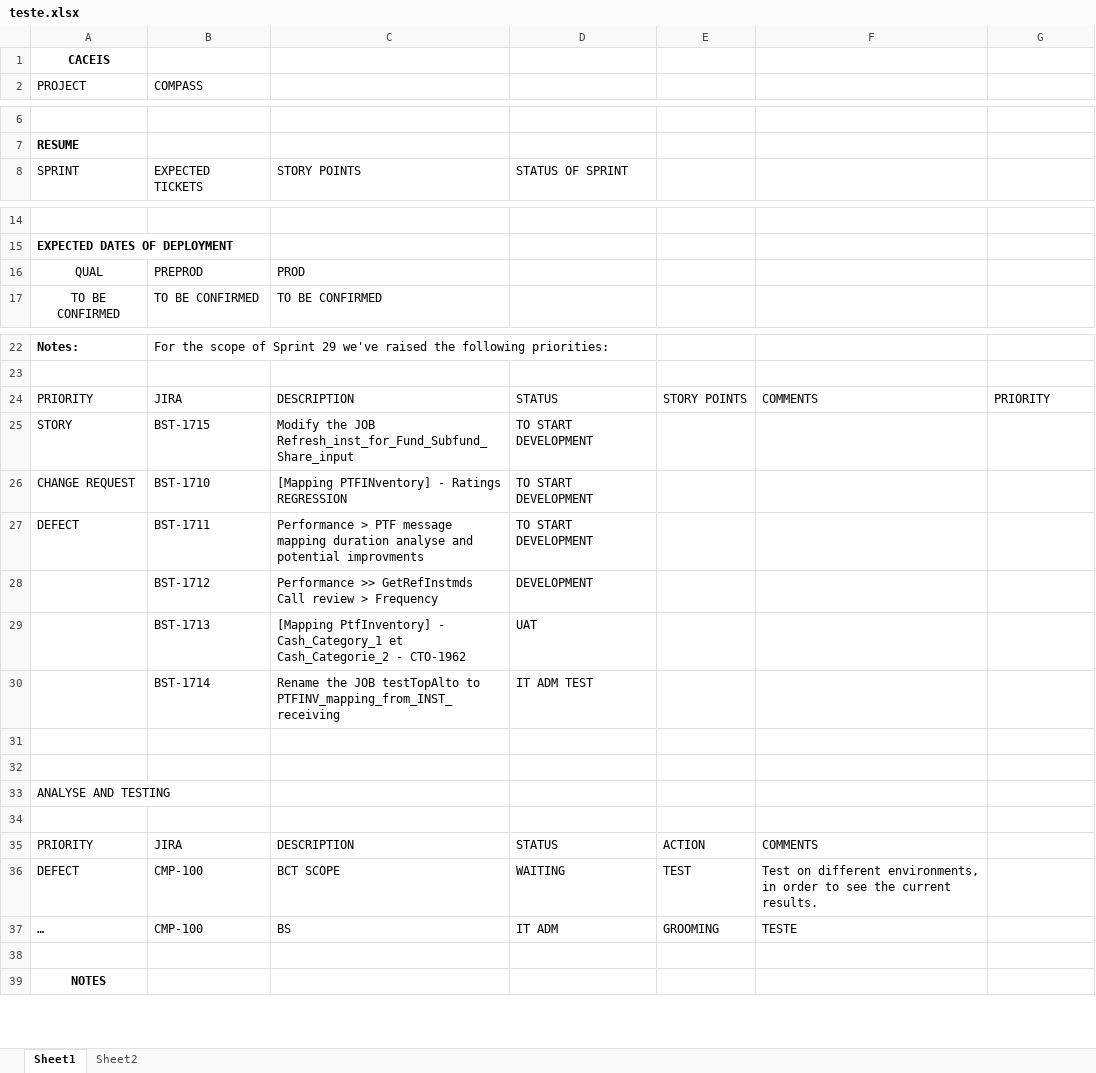
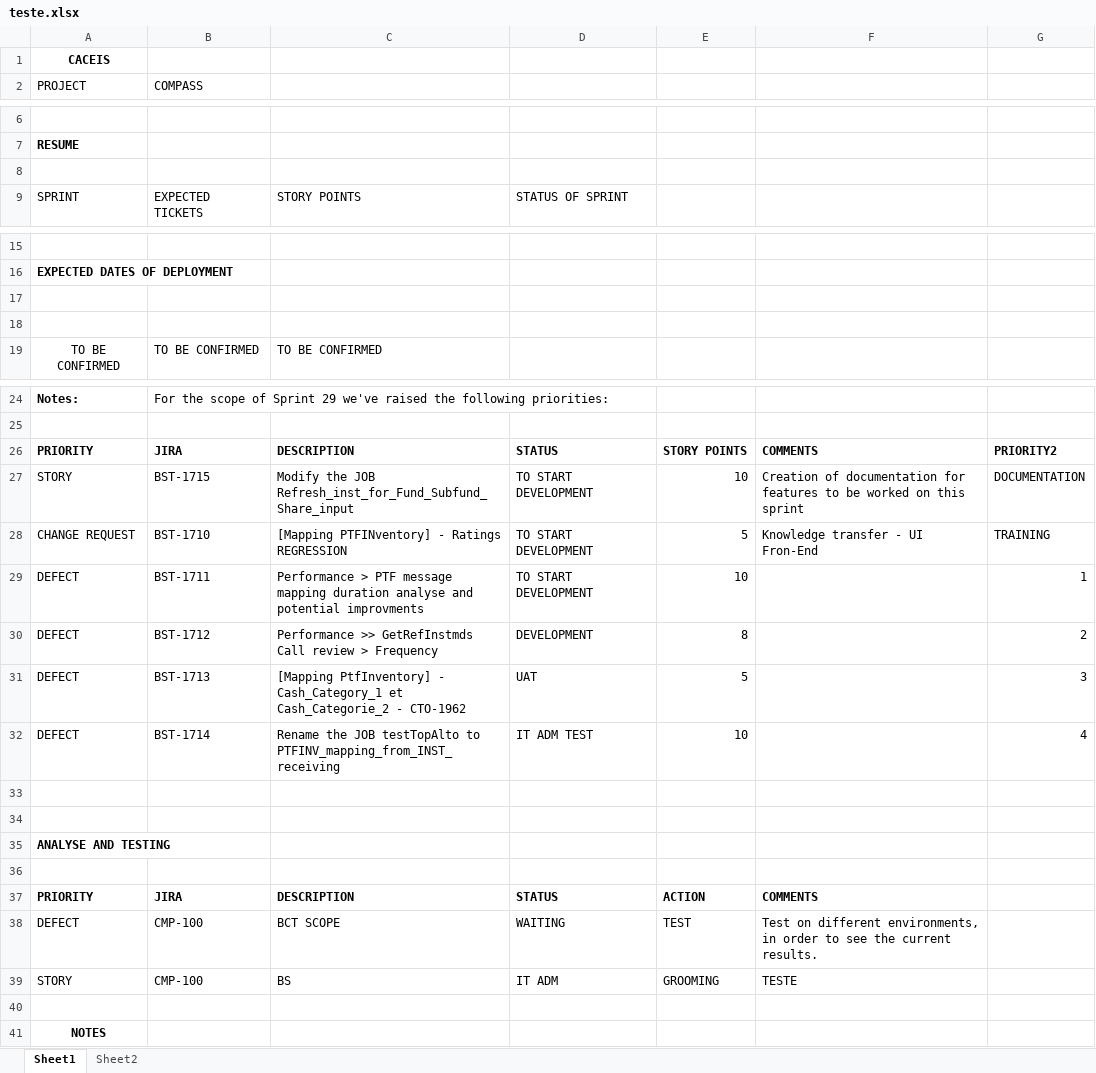
Before and after one commit to StalkerJocca/AutomationExcel, an Excel workbook: Excel_Files/teste.xlsx, sheet Sheet1, drawn as a sheet; only a part is shown, gaps mark what is left out; values as stored, in another font and other column widths than the file's, no borders; table styles not drawn; addresses are those after the commit; the diff covers the shown part only; the diff names each change by its address in the sheet, - before the commit and + after, or states it on an @@ line.

Commit message:
Add files via upload
New test file

```diff
--- a/Excel_Files/teste.xlsx (sheet Sheet1)
+++ b/Excel_Files/teste.xlsx (sheet Sheet1)
+row 8: (empty)
+row 17: (empty)
@@ A18:C18 bold: off → on, text colour: black → #FFFFFF @@
-A26:G26 bold: off
+A26:G26 bold: on
-G26: PRIORITY
+G26: PRIORITY2
-E27: (empty)
+E27: 10
-F27: (empty)
+F27: Creation of documentation for features to be worked on this sprint
-G27: (empty)
+G27: DOCUMENTATION
-E28: (empty)
+E28: 5
-F28: (empty)
+F28: Knowledge transfer - UI Fron-End
-G28: (empty)
+G28: TRAINING
-E29: (empty)
+E29: 10
-G29: (empty)
+G29: 1
-A30:A32 (PROJECT): (empty)
+A30:A32 (PROJECT): DEFECT
-E30: (empty)
+E30: 8
-G30: (empty)
+G30: 2
-E31: (empty)
+E31: 5
-G31: (empty)
+G31: 3
-E32: (empty)
+E32: 10
-G32: (empty)
+G32: 4
-A35 bold: off
+A35 bold: on
-A37:F37 bold: off
+A37:F37 bold: on
-A39 (PROJECT): …
+A39 (PROJECT): STORY
```
Also changed, not shown: cell formats elsewhere in this sheet.
